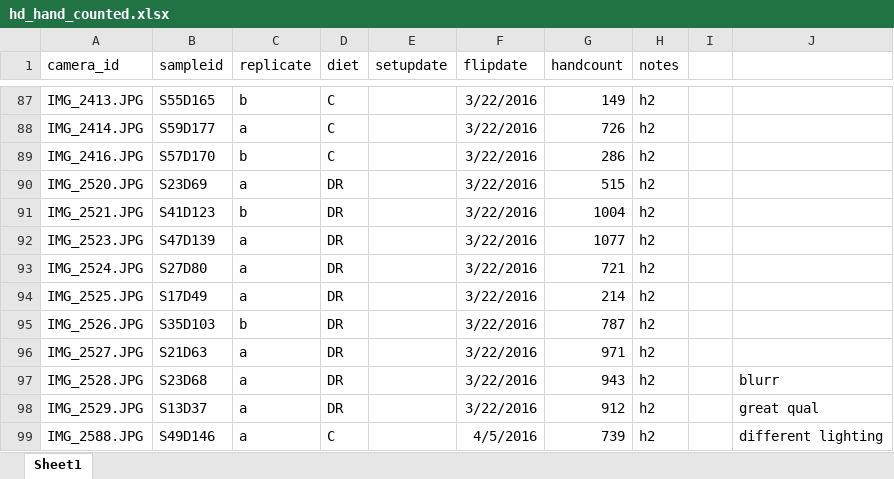
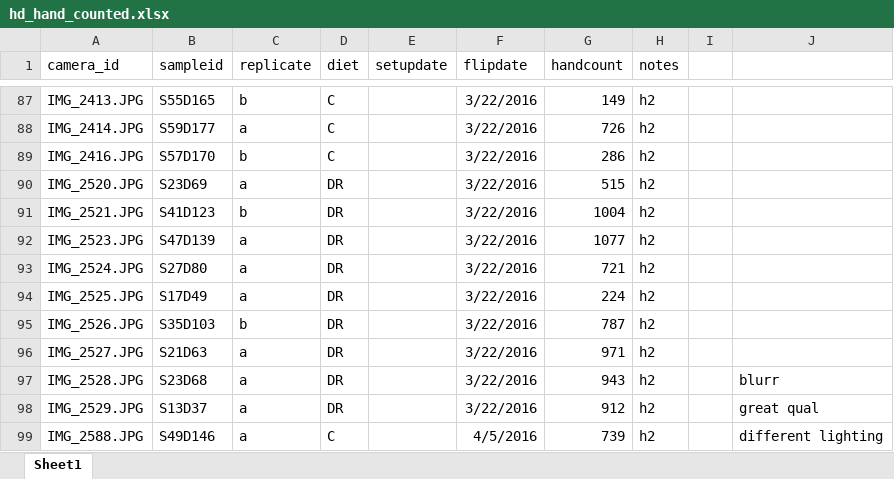
Before and after one commit to EGKingLab/h2lifespan, an Excel workbook: Data/Processed/hd_hand_counted.xlsx, sheet Sheet1, drawn as a sheet; only a part is shown, gaps mark what is left out; values as stored, in another font and other column widths than the file's, no borders; the diff names each change by its address in the sheet, - before the commit and + after, or states it on an @@ line.

```diff
--- a/Data/Processed/hd_hand_counted.xlsx (sheet Sheet1)
+++ b/Data/Processed/hd_hand_counted.xlsx (sheet Sheet1)
-G94 (handcount): 214
+G94 (handcount): 224
```
Also changed, not shown: Data/Processed/egg_notes_EGK.xlsx.
